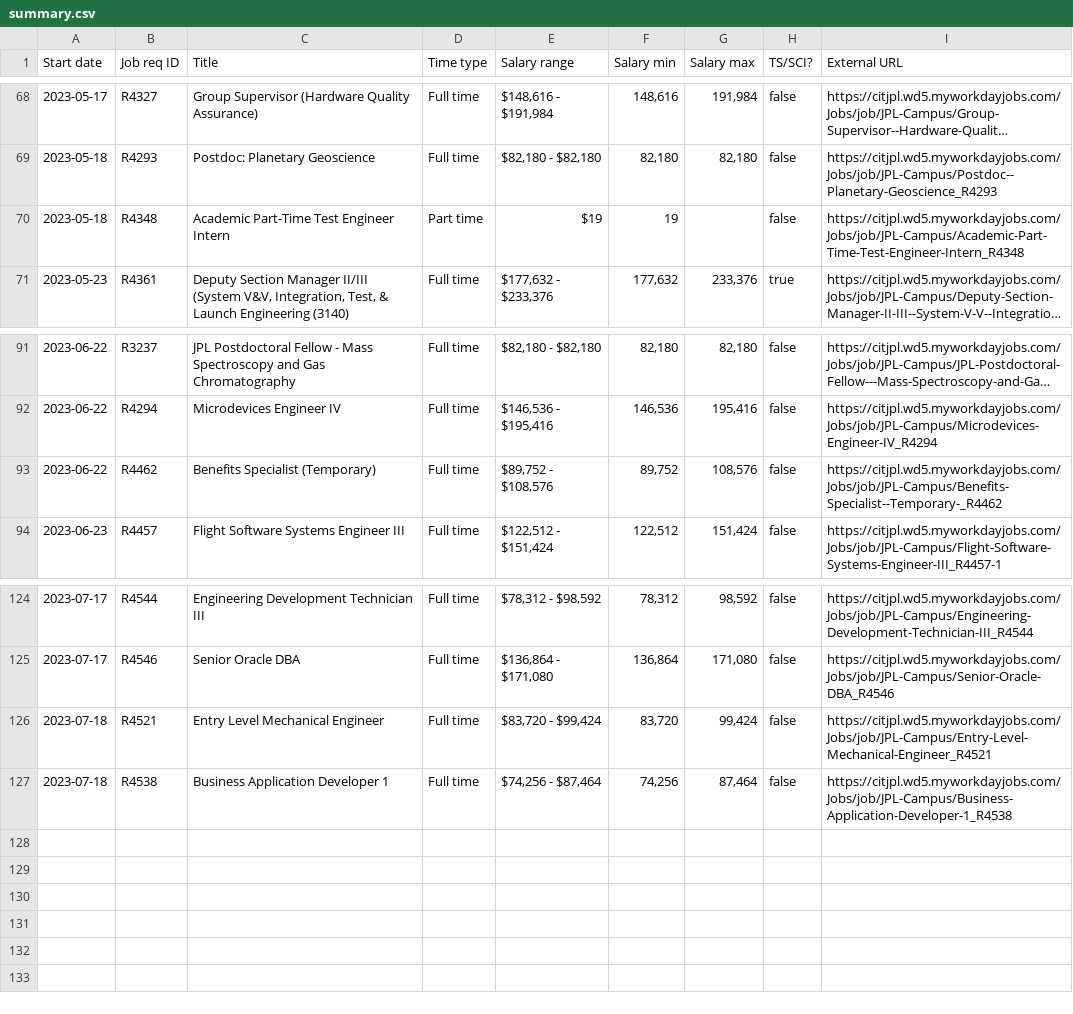
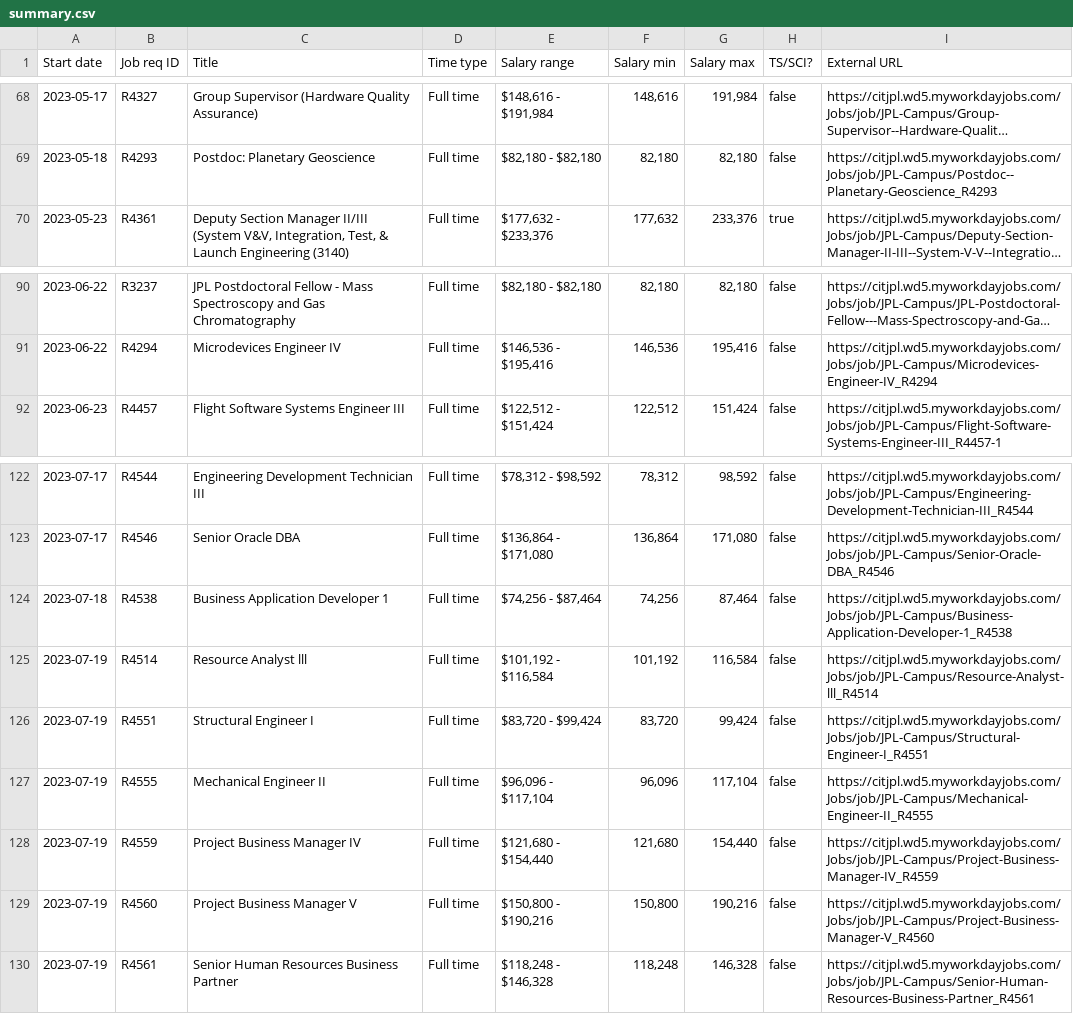
Before and after one commit to thzinc/jpl-jobs, a CSV file: data/summary.csv, drawn as a sheet; only a part is shown, gaps mark what is left out; long unchanged cells end in …; removed rows and columns are numbered as before the commit, all else as after; the diff names each change by its address in the sheet, - before the commit and + after, or states it on an @@ line.

```diff
--- a/data/summary.csv
+++ b/data/summary.csv
-row 70: 2023-05-18 | R4348 | Academic Part-Time Test Engineer Intern | Part time | $19 | 19 |  | false | https://citjpl.wd5.myworkdayjobs.com/Jobs/job/JPL-Campus/Academic-Part-Time-Test-Engineer-Intern_R4348
-row 93: 2023-06-22 | R4462 | Benefits Specialist (Temporary) | Full time | $89,752 - $108,576 | 89,752 | 108,576 | false | https://citjpl.wd5.myworkdayjobs.com/Jobs/job/JPL-Campus/Benefits-Specialist--Temporary-_R4462
-row 126: 2023-07-18 | R4521 | Entry Level Mechanical Engineer | Full time | $83,720 - $99,424 | 83,720 | 99,424 | false | https://citjpl.wd5.myworkdayjobs.com/Jobs/job/JPL-Campus/Entry-Level-Mechanical-Engineer_R4521
+row 125: 2023-07-19 | R4514 | Resource Analyst lll | Full time | $101,192 - $116,584 | 101,192 | 116,584 | false | https://citjpl.wd5.myworkdayjobs.com/Jobs/job/JPL-Campus/Resource-Analyst-lll_R4514
+row 126: 2023-07-19 | R4551 | Structural Engineer I | Full time | $83,720 - $99,424 | 83,720 | 99,424 | false | https://citjpl.wd5.myworkdayjobs.com/Jobs/job/JPL-Campus/Structural-Engineer-I_R4551
+row 127: 2023-07-19 | R4555 | Mechanical Engineer II | Full time | $96,096 - $117,104 | 96,096 | 117,104 | false | https://citjpl.wd5.myworkdayjobs.com/Jobs/job/JPL-Campus/Mechanical-Engineer-II_R4555
+row 128: 2023-07-19 | R4559 | Project Business Manager IV | Full time | $121,680 - $154,440 | 121,680 | 154,440 | false | https://citjpl.wd5.myworkdayjobs.com/Jobs/job/JPL-Campus/Project-Business-Manager-IV_R4559
+row 129: 2023-07-19 | R4560 | Project Business Manager V | Full time | $150,800 - $190,216 | 150,800 | 190,216 | false | https://citjpl.wd5.myworkdayjobs.com/Jobs/job/JPL-Campus/Project-Business-Manager-V_R4560
+row 130: 2023-07-19 | R4561 | Senior Human Resources Business Partner | Full time | $118,248 - $146,328 | 118,248 | 146,328 | false | https://citjpl.wd5.myworkdayjobs.com/Jobs/job/JPL-Campus/Senior-Human-Resources-Business-Partner_R4561
```
